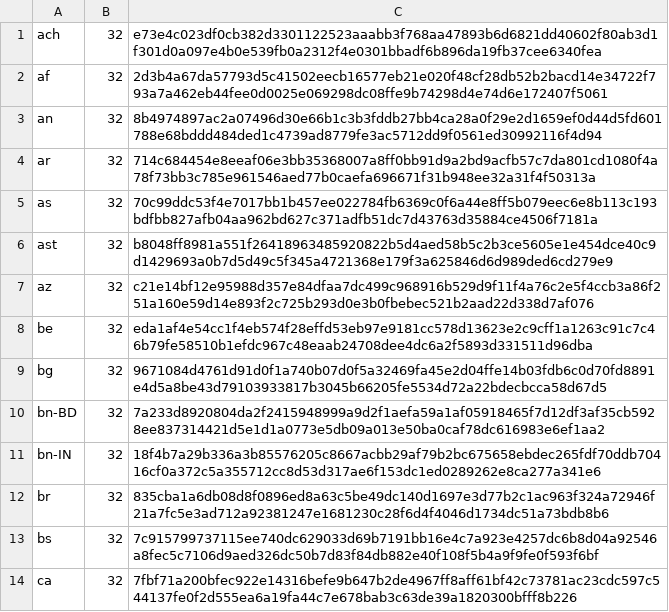
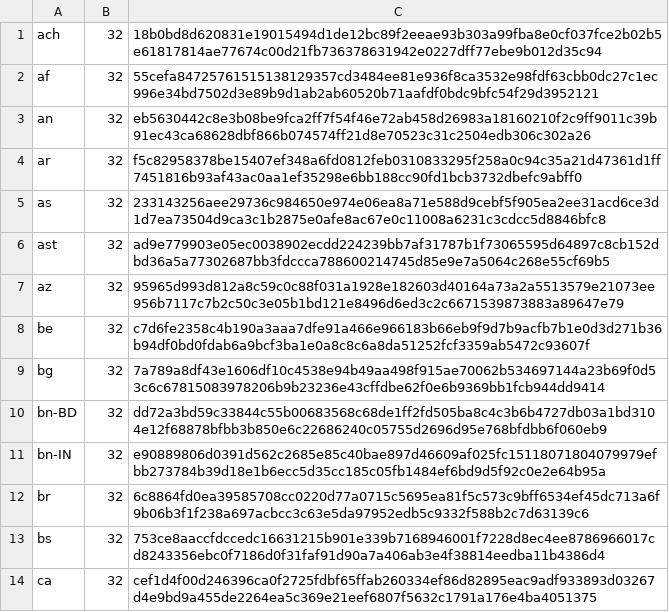
Before and after one commit to chocolatey-community/chocolatey-packages, a CSV file: automatic/firefox/tools/LanguageChecksums.csv, drawn as a sheet; only a part is shown; the diff covers the shown part only.

Commit message:
AU: 4 updated - ccleaner dropbox Firefox tor-browser [skip ci] https://gist.github.com/a14b1e5bfaf70839b338eb1ab7f8226f/f2e0df0fc0d955e93fba5a83d8a36b1f528af028

```diff
--- a/automatic/firefox/tools/LanguageChecksums.csv
+++ b/automatic/firefox/tools/LanguageChecksums.csv
@@ -1,14 +1,14 @@
-ach|32|e73e4c023df0cb382d3301122523aaabb3f768aa47893b6d6821dd40602f80ab3d1f301d0a097e4b0e539fb0a2312f4e0301bbadf6b896da19fb37cee6340fea
-af|32|2d3b4a67da57793d5c41502eecb16577eb21e020f48cf28db52b2bacd14e34722f793a7a462eb44fee0d0025e069298dc08ffe9b74298d4e74d6e172407f5061
-an|32|8b4974897ac2a07496d30e66b1c3b3fddb27bb4ca28a0f29e2d1659ef0d44d5fd601788e68bddd484ded1c4739ad8779fe3ac5712dd9f0561ed30992116f4d94
-ar|32|714c684454e8eeaf06e3bb35368007a8ff0bb91d9a2bd9acfb57c7da801cd1080f4a78f73bb3c785e961546aed77b0caefa696671f31b948ee32a31f4f50313a
-as|32|70c99ddc53f4e7017bb1b457ee022784fb6369c0f6a44e8ff5b079eec6e8b113c193bdfbb827afb04aa962bd627c371adfb51dc7d43763d35884ce4506f7181a
-ast|32|b8048ff8981a551f26418963485920822b5d4aed58b5c2b3ce5605e1e454dce40c9d1429693a0b7d5d49c5f345a4721368e179f3a625846d6d989ded6cd279e9
-az|32|c21e14bf12e95988d357e84dfaa7dc499c968916b529d9f11f4a76c2e5f4ccb3a86f251a160e59d14e893f2c725b293d0e3b0fbebec521b2aad22d338d7af076
-be|32|eda1af4e54cc1f4eb574f28effd53eb97e9181cc578d13623e2c9cff1a1263c91c7c46b79fe58510b1efdc967c48eaab24708dee4dc6a2f5893d331511d96dba
-bg|32|9671084d4761d91d0f1a740b07d0f5a32469fa45e2d04ffe14b03fdb6c0d70fd8891e4d5a8be43d79103933817b3045b66205fe5534d72a22bdecbcca58d67d5
-bn-BD|32|7a233d8920804da2f2415948999a9d2f1aefa59a1af05918465f7d12df3af35cb5928ee837314421d5e1d1a0773e5db09a013e50ba0caf78dc616983e6ef1aa2
-bn-IN|32|18f4b7a29b336a3b85576205c8667acbb29af79b2bc675658ebdec265fdf70ddb70416cf0a372c5a355712cc8d53d317ae6f153dc1ed0289262e8ca277a341e6
-br|32|835cba1a6db08d8f0896ed8a63c5be49dc140d1697e3d77b2c1ac963f324a72946f21a7fc5e3ad712a92381247e1681230c28f6d4f4046d1734dc51a73bdb8b6
-bs|32|7c915799737115ee740dc629033d69b7191bb16e4c7a923e4257dc6b8d04a92546a8fec5c7106d9aed326dc50b7d83f84db882e40f108f5b4a9f9fe0f593f6bf
-ca|32|7fbf71a200bfec922e14316befe9b647b2de4967ff8aff61bf42c73781ac23cdc597c544137fe0f2d555ea6a19fa44c7e678bab3c63de39a1820300bfff8b226
+ach|32|18b0bd8d620831e19015494d1de12bc89f2eeae93b303a99fba8e0cf037fce2b02b5e61817814ae77674c00d21fb736378631942e0227dff77ebe9b012d35c94
+af|32|55cefa84725761515138129357cd3484ee81e936f8ca3532e98fdf63cbb0dc27c1ec996e34bd7502d3e89b9d1ab2ab60520b71aafdf0bdc9bfc54f29d3952121
+an|32|eb5630442c8e3b08be9fca2ff7f54f46e72ab458d26983a18160210f2c9ff9011c39b91ec43ca68628dbf866b074574ff21d8e70523c31c2504edb306c302a26
+ar|32|f5c82958378be15407ef348a6fd0812feb0310833295f258a0c94c35a21d47361d1ff7451816b93af43ac0aa1ef35298e6bb188cc90fd1bcb3732dbefc9abff0
+as|32|233143256aee29736c984650e974e06ea8a71e588d9cebf5f905ea2ee31acd6ce3d1d7ea73504d9ca3c1b2875e0afe8ac67e0c11008a6231c3cdcc5d8846bfc8
+ast|32|ad9e779903e05ec0038902ecdd224239bb7af31787b1f73065595d64897c8cb152dbd36a5a77302687bb3fdccca788600214745d85e9e7a5064c268e55cf69b5
+az|32|95965d993d812a8c59c0c88f031a1928e182603d40164a73a2a5513579e21073ee956b7117c7b2c50c3e05b1bd121e8496d6ed3c2c6671539873883a89647e79
+be|32|c7d6fe2358c4b190a3aaa7dfe91a466e966183b66eb9f9d7b9acfb7b1e0d3d271b36b94df0bd0fdab6a9bcf3ba1e0a8c8c6a8da51252fcf3359ab5472c93607f
+bg|32|7a789a8df43e1606df10c4538e94b49aa498f915ae70062b534697144a23b69f0d53c6c67815083978206b9b23236e43cffdbe62f0e6b9369bb1fcb944dd9414
+bn-BD|32|dd72a3bd59c33844c55b00683568c68de1ff2fd505ba8c4c3b6b4727db03a1bd3104e12f68878bfbb3b850e6c22686240c05755d2696d95e768bfdbb6f060eb9
+bn-IN|32|e90889806d0391d562c2685e85c40bae897d46609af025fc15118071804079979efbb273784b39d18e1b6ecc5d35cc185c05fb1484ef6bd9d5f92c0e2e64b95a
+br|32|6c8864fd0ea39585708cc0220d77a0715c5695ea81f5c573c9bff6534ef45dc713a6f9b06b3f1f238a697acbcc3c63e5da97952edb5c9332f588b2c7d63139c6
+bs|32|753ce8aaccfdccedc16631215b901e339b7168946001f7228d8ec4ee8786966017cd8243356ebc0f7186d0f31faf91d90a7a406ab3e4f38814eedba11b4386d4
+ca|32|cef1d4f00d246396ca0f2725fdbf65ffab260334ef86d82895eac9adf933893d03267d4e9bd9a455de2264ea5c369e21eef6807f5632c1791a176e4ba4051375
```
Also changed, not shown: 182 edited cells elsewhere in this file, automatic/tor-browser/tools/LanguageChecksums.csv, 10 other files.
